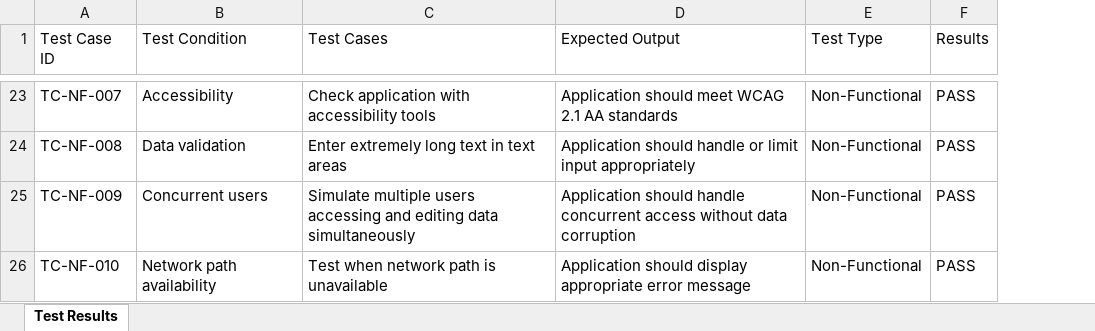
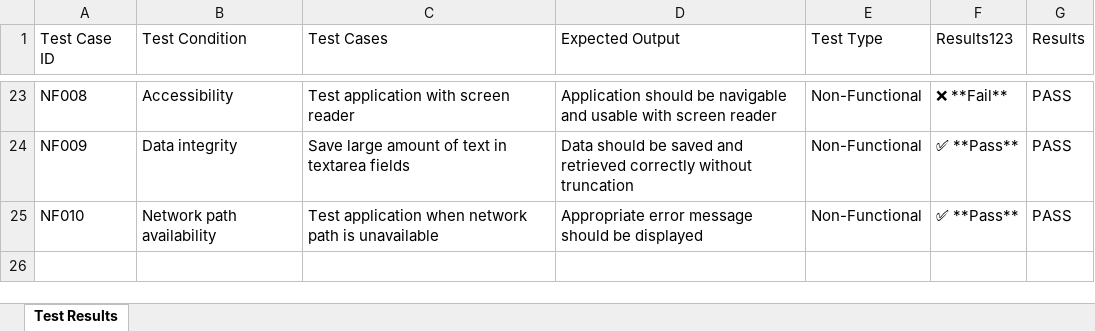
Before and after one commit to dshreya-tsip/WSR_Tool_3, an Excel workbook: test_case_results.xlsx, sheet Test Results, drawn as a sheet; only a part is shown, gaps mark what is left out; values as stored, in another font and other column widths than the file's, no borders; removed rows and columns are numbered as before the commit, all else as after; the diff covers the shown part only; the diff names each change by its address in the sheet, - before the commit and + after, or states it on an @@ line.

```diff
--- a/test_case_results.xlsx (sheet Test Results)
+++ b/test_case_results.xlsx (sheet Test Results)
+column F (Results123), rows 23-25: ❌ **Fail** | ✅ **Pass** | ✅ **Pass**
-A23 (Test Case ID): TC-NF-007
+A23 (Test Case ID): NF008
-C23 (Test Cases): Check application with accessibility tools
+C23 (Test Cases): Test application with screen reader
-D23 (Expected Output): Application should meet WCAG 2.1 AA standards
+D23 (Expected Output): Application should be navigable and usable with screen reader
-A24 (Test Case ID): TC-NF-008
+A24 (Test Case ID): NF009
-B24 (Test Condition): Data validation
+B24 (Test Condition): Data integrity
-C24 (Test Cases): Enter extremely long text in text areas
+C24 (Test Cases): Save large amount of text in textarea fields
-D24 (Expected Output): Application should handle or limit input appropriately
+D24 (Expected Output): Data should be saved and retrieved correctly without truncation
-row 25: TC-NF-009 | Concurrent users | Simulate multiple users accessing and editing data simultaneously | Application should handle concurrent access without data corruption | Non-Functional | PASS
-A25 (Test Case ID): TC-NF-010
+A25 (Test Case ID): NF010
-C25 (Test Cases): Test when network path is unavailable
+C25 (Test Cases): Test application when network path is unavailable
-D25 (Expected Output): Application should display appropriate error message
+D25 (Expected Output): Appropriate error message should be displayed
```
Also changed, not shown: 4 added rows, 4 removed rows and 51 edited cells elsewhere in this sheet.
